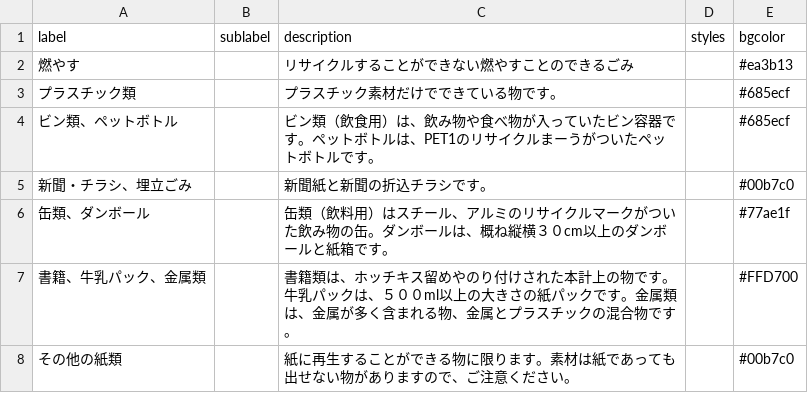
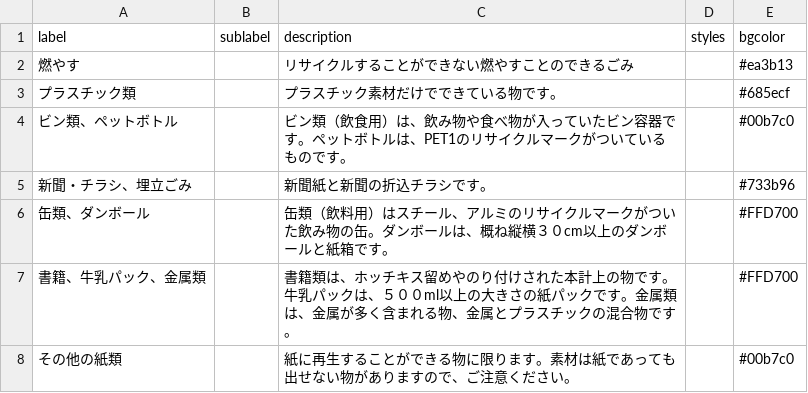
Before and after one commit to yasugiK5374/5374, a CSV file: data/description.csv, drawn as a sheet.

Commit message:
Update description.csv

```diff
--- a/data/description.csv
+++ b/data/description.csv
@@ -3,5 +3,5 @@ label,sublabel,description,styles,bgcolor
 プラスチック類,,プラスチック素材だけでできている物です。,,#685ecf
-ビン類、ペットボトル,,ビン類（飲食用）は、飲み物や食べ物が入っていたビン容器です。ペットボトルは、PET1のリサイクルまーうがついたペットボトルです。,,#685ecf
-新聞・チラシ、埋立ごみ,,新聞紙と新聞の折込チラシです。,,#00b7c0
-缶類、ダンボール,,缶類（飲料用）はスチール、アルミのリサイクルマークがついた飲み物の缶。ダンボールは、概ね縦横３０cm以上のダンボールと紙箱です。,,#77ae1f
+ビン類、ペットボトル,,ビン類（飲食用）は、飲み物や食べ物が入っていたビン容器です。ペットボトルは、PET1のリサイクルマークがついているものです。,,#00b7c0
+新聞・チラシ、埋立ごみ,,新聞紙と新聞の折込チラシです。,,#733b96
+缶類、ダンボール,,缶類（飲料用）はスチール、アルミのリサイクルマークがついた飲み物の缶。ダンボールは、概ね縦横３０cm以上のダンボールと紙箱です。,,#FFD700
 書籍、牛乳パック、金属類,,書籍類は、ホッチキス留めやのり付けされた本計上の物です。牛乳パックは、５００ml以上の大きさの紙パックです。金属類は、金属が多く含まれる物、金属とプラスチックの混合物です。,,#FFD700
```
